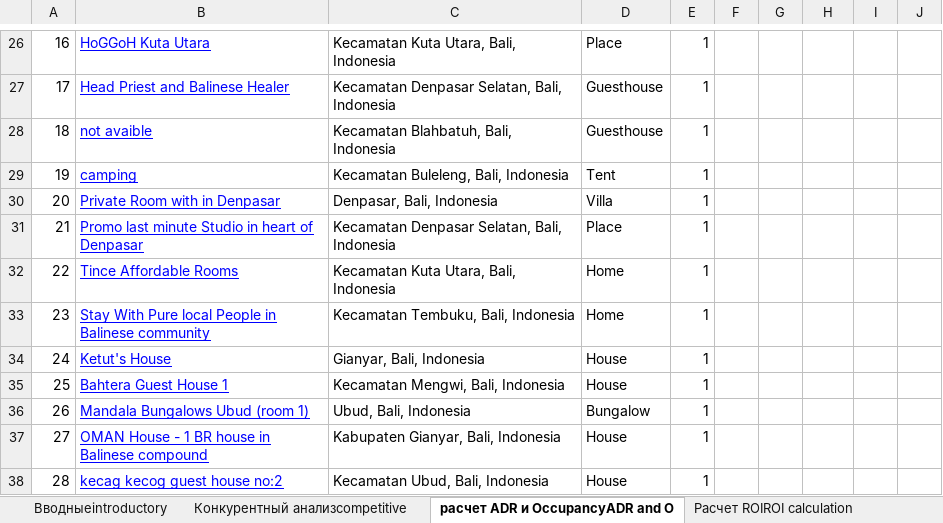
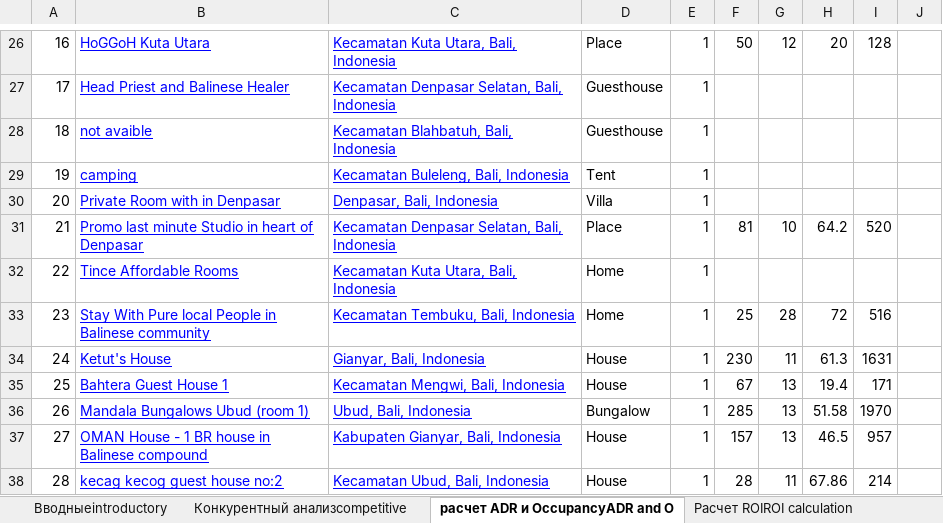
Before and after one commit to shliamb/airbnb, an Excel workbook: file/stat_data.xlsx, sheet расчет ADR и OccupancyADR and O, drawn as a sheet; only a part is shown, gaps mark what is left out; values as stored, in another font and other column widths than the file's, no borders; the diff covers the shown part only; the diff names each change by its address in the sheet, - before the commit and + after, or states it on an @@ line.

```diff
--- a/file/stat_data.xlsx (sheet расчет ADR и OccupancyADR and O)
+++ b/file/stat_data.xlsx (sheet расчет ADR и OccupancyADR and O)
@@ C26:C38 underline: off → on, text colour: black → #0000FF @@
-F26: (empty)
+F26: 50
-G26: (empty)
+G26: 12
-H26: (empty)
+H26: 20
-I26: (empty)
+I26: 128
-F31: (empty)
+F31: 81
-G31: (empty)
+G31: 10
-H31: (empty)
+H31: 64.2
-I31: (empty)
+I31: 520
-F33: (empty)
+F33: 25
-G33: (empty)
+G33: 28
-H33: (empty)
+H33: 72
-I33: (empty)
+I33: 516
-F34: (empty)
+F34: 230
-G34: (empty)
+G34: 11
-H34: (empty)
+H34: 61.3
-I34: (empty)
+I34: 1631
-F35: (empty)
+F35: 67
-G35:G37: (empty)
+G35:G37: 13
-H35: (empty)
+H35: 19.4
-I35: (empty)
+I35: 171
-F36: (empty)
+F36: 285
-H36: (empty)
+H36: 51.58
-I36: (empty)
+I36: 1970
-F37: (empty)
+F37: 157
-H37: (empty)
+H37: 46.5
-I37: (empty)
+I37: 957
-F38: (empty)
+F38: 28
-G38: (empty)
+G38: 11
-H38: (empty)
+H38: 67.86
-I38: (empty)
+I38: 214
```
Also changed, not shown: 9 added rows, 80 edited cells and cell formats elsewhere in this sheet, 5 other files.
